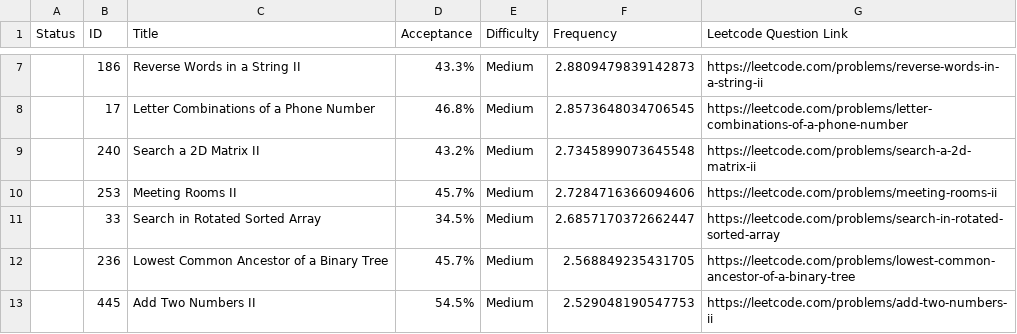
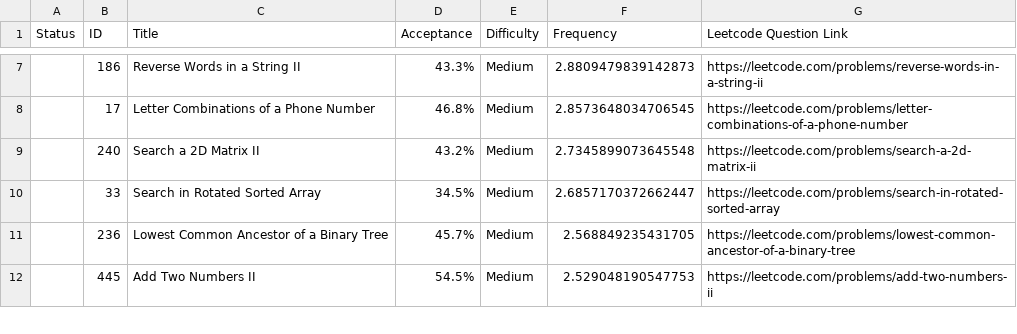
Before and after one commit to roshan173/LeetCode-Questions-CompanyWise, a CSV file: microsoft_alltime.csv, drawn as a sheet; only a part is shown, gaps mark what is left out; the diff names each change by its address in the sheet, - before the commit and + after, or states it on an @@ line.

Commit message:
Update microsoft_alltime.csv

```diff
--- a/microsoft_alltime.csv
+++ b/microsoft_alltime.csv
-row 10:  | 253 | Meeting Rooms II | 45.7% | Medium | 2.7284716366094606 | https://leetcode.com/problems/meeting-rooms-ii
```
